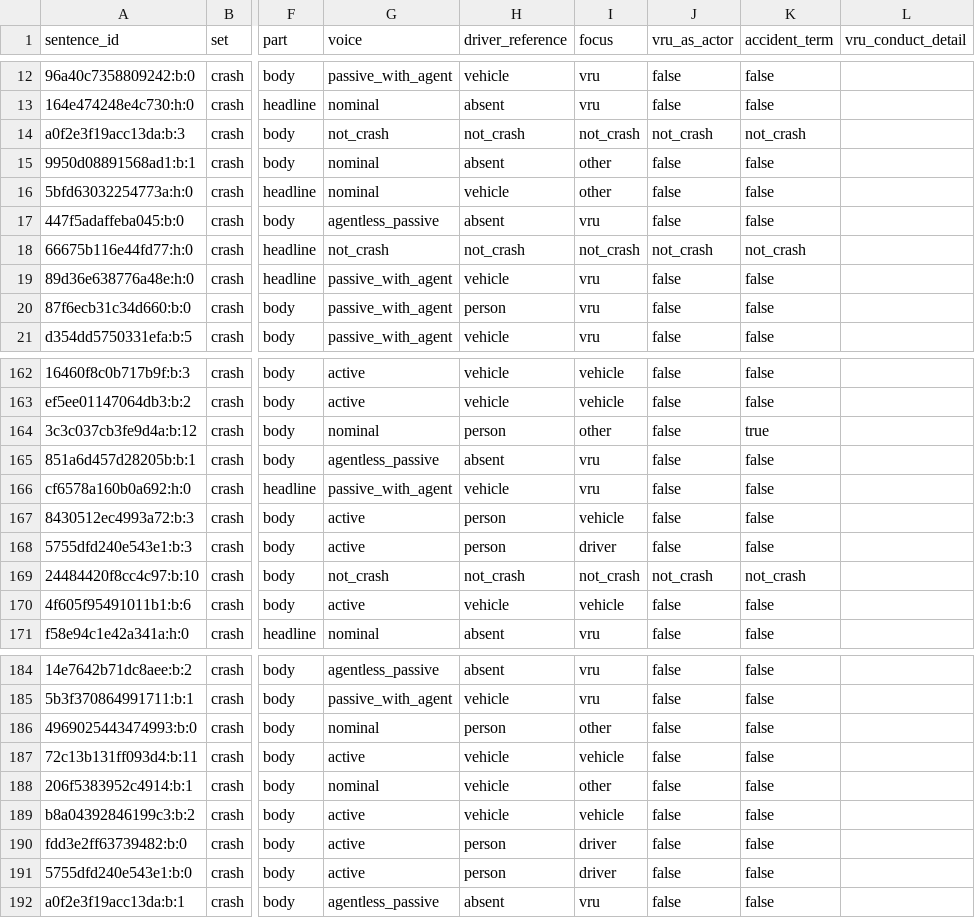
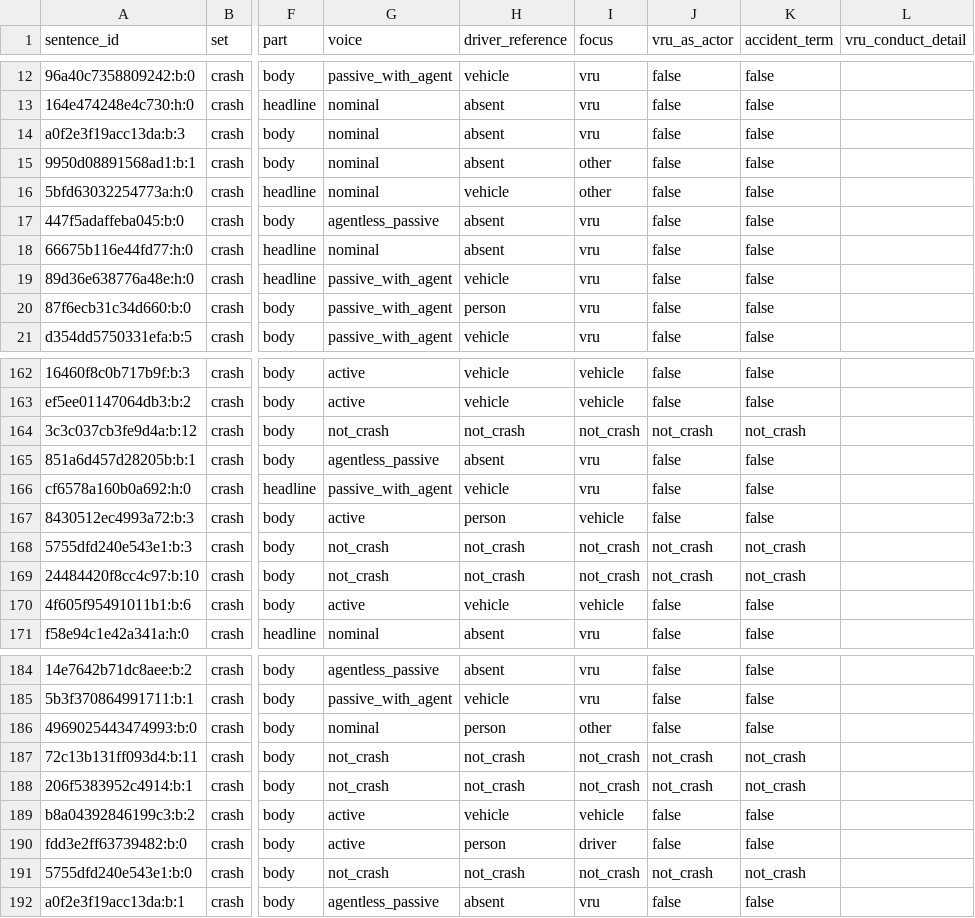
Before and after one commit to Shen-42/media-bias, a CSV file: eval/test_crash.csv, drawn as a sheet; only a part is shown, gaps mark what is left out; the diff covers the shown part only; the diff names each change by its address in the sheet, - before the commit and + after, or states it on an @@ line.

Commit message:
Relabel crash eval rows under codebook v1.1 and enlarge dev context set

```diff
--- a/eval/test_crash.csv
+++ b/eval/test_crash.csv
-G14 (voice): not_crash
+G14 (voice): nominal
-H14 (driver_reference): not_crash
+H14 (driver_reference): absent
-I14 (focus): not_crash
+I14 (focus): vru
-J14 (vru_as_actor): not_crash
+J14 (vru_as_actor): false
-K14 (accident_term): not_crash
+K14 (accident_term): false
-G18 (voice): not_crash
+G18 (voice): nominal
-H18 (driver_reference): not_crash
+H18 (driver_reference): absent
-I18 (focus): not_crash
+I18 (focus): vru
-J18 (vru_as_actor): not_crash
+J18 (vru_as_actor): false
-K18 (accident_term): not_crash
+K18 (accident_term): false
-G164 (voice): nominal
+G164 (voice): not_crash
-H164 (driver_reference): person
+H164 (driver_reference): not_crash
-I164 (focus): other
+I164 (focus): not_crash
-J164 (vru_as_actor): false
+J164 (vru_as_actor): not_crash
-K164 (accident_term): true
+K164 (accident_term): not_crash
-G168 (voice): active
+G168 (voice): not_crash
-H168 (driver_reference): person
+H168 (driver_reference): not_crash
-I168 (focus): driver
+I168 (focus): not_crash
-J168 (vru_as_actor): false
+J168 (vru_as_actor): not_crash
-K168 (accident_term): false
+K168 (accident_term): not_crash
-G187 (voice): active
+G187 (voice): not_crash
-H187:H188 (driver_reference): vehicle
+H187:H188 (driver_reference): not_crash
-I187 (focus): vehicle
+I187 (focus): not_crash
-J187:J188 (vru_as_actor): false
+J187:J188 (vru_as_actor): not_crash
-K187:K188 (accident_term): false
+K187:K188 (accident_term): not_crash
-G188 (voice): nominal
+G188 (voice): not_crash
-I188 (focus): other
+I188 (focus): not_crash
-G191 (voice): active
+G191 (voice): not_crash
-H191 (driver_reference): person
+H191 (driver_reference): not_crash
-I191 (focus): driver
+I191 (focus): not_crash
-J191 (vru_as_actor): false
+J191 (vru_as_actor): not_crash
-K191 (accident_term): false
+K191 (accident_term): not_crash
```
Also changed, not shown: 5 edited cells elsewhere in this file, 5 other files.
